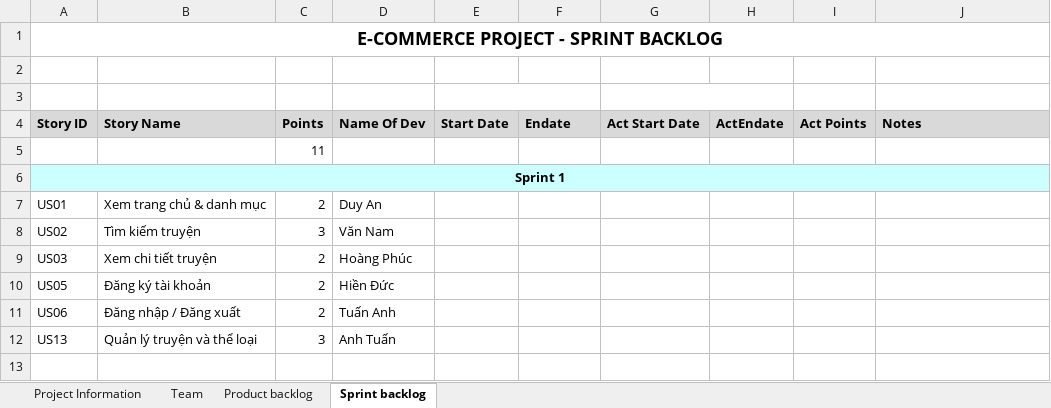
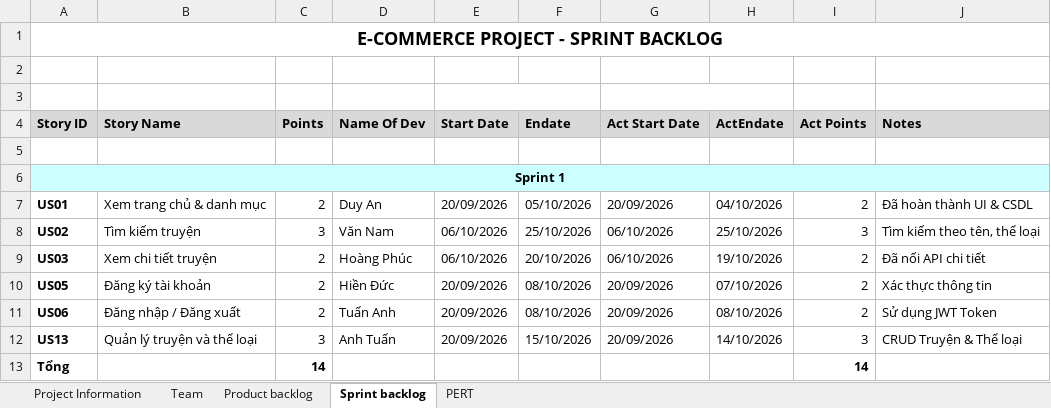
Before and after one commit to dangduyan96-web/Nhom9-WebDocTruyen, an Excel workbook: ProductBacklog- Nhóm 9.xlsx, sheet Sprint backlog, drawn as a sheet; values as stored, in another font and other column widths than the file's, no borders; the diff names each change by its address in the sheet, - before the commit and + after, or states it on an @@ line.

```diff
--- a/ProductBacklog- Nhóm 9.xlsx (sheet Sprint backlog)
+++ b/ProductBacklog- Nhóm 9.xlsx (sheet Sprint backlog)
+sheet tab: PERT
-C5 (Points): 11
+C5 (Points): (empty)
-A7:A12 bold: off
+A7:A12 bold: on
-E7 (Start Date): (empty)
+E7 (Start Date): 20/09/2026
-F7 (Endate): (empty)
+F7 (Endate): 05/10/2026
-G7 (Act Start Date): (empty)
+G7 (Act Start Date): 20/09/2026
-H7 (ActEndate): (empty)
+H7 (ActEndate): 04/10/2026
-I7 (Act Points): (empty)
+I7 (Act Points): 2
-J7 (Notes): (empty)
+J7 (Notes): Đã hoàn thành UI & CSDL
-E8:E9 (Start Date): (empty)
+E8:E9 (Start Date): 06/10/2026
-F8 (Endate): (empty)
+F8 (Endate): 25/10/2026
-G8:G9 (Act Start Date): (empty)
+G8:G9 (Act Start Date): 06/10/2026
-H8 (ActEndate): (empty)
+H8 (ActEndate): 25/10/2026
-I8 (Act Points): (empty)
+I8 (Act Points): 3
-J8 (Notes): (empty)
+J8 (Notes): Tìm kiếm theo tên, thể loại
-F9 (Endate): (empty)
+F9 (Endate): 20/10/2026
-H9 (ActEndate): (empty)
+H9 (ActEndate): 19/10/2026
-I9:I11 (Act Points): (empty)
+I9:I11 (Act Points): 2
-J9 (Notes): (empty)
+J9 (Notes): Đã nối API chi tiết
-E10:E12 (Start Date): (empty)
+E10:E12 (Start Date): 20/09/2026
-F10:F11 (Endate): (empty)
+F10:F11 (Endate): 08/10/2026
-G10:G12 (Act Start Date): (empty)
+G10:G12 (Act Start Date): 20/09/2026
-H10 (ActEndate): (empty)
+H10 (ActEndate): 07/10/2026
-J10 (Notes): (empty)
+J10 (Notes): Xác thực thông tin
-H11 (ActEndate): (empty)
+H11 (ActEndate): 08/10/2026
-J11 (Notes): (empty)
+J11 (Notes): Sử dụng JWT Token
-F12 (Endate): (empty)
+F12 (Endate): 15/10/2026
-H12 (ActEndate): (empty)
+H12 (ActEndate): 14/10/2026
-I12 (Act Points): (empty)
+I12 (Act Points): 3
-J12 (Notes): (empty)
+J12 (Notes): CRUD Truyện & Thể loại
+row 13: Tổng |  | 14 |  |  |  |  |  | 14
```
Also changed, not shown: sheet Team, charts or pictures, 1 other file.
